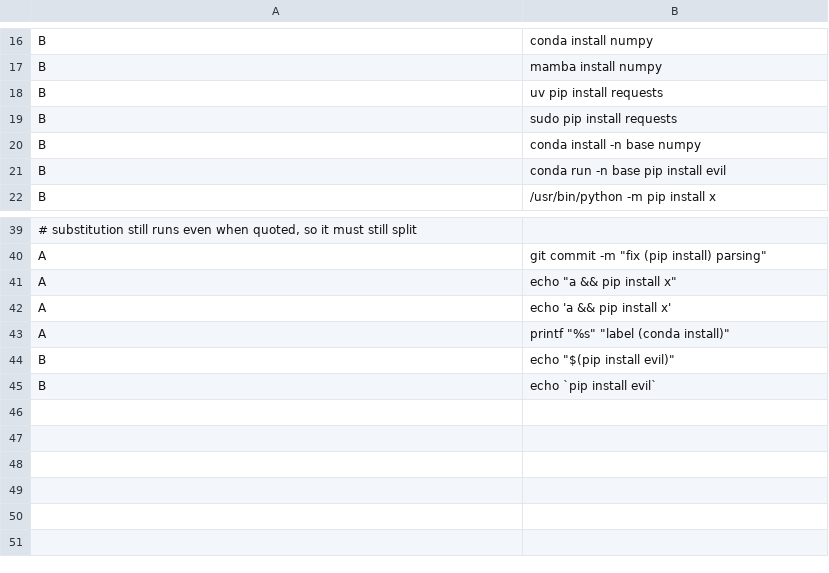
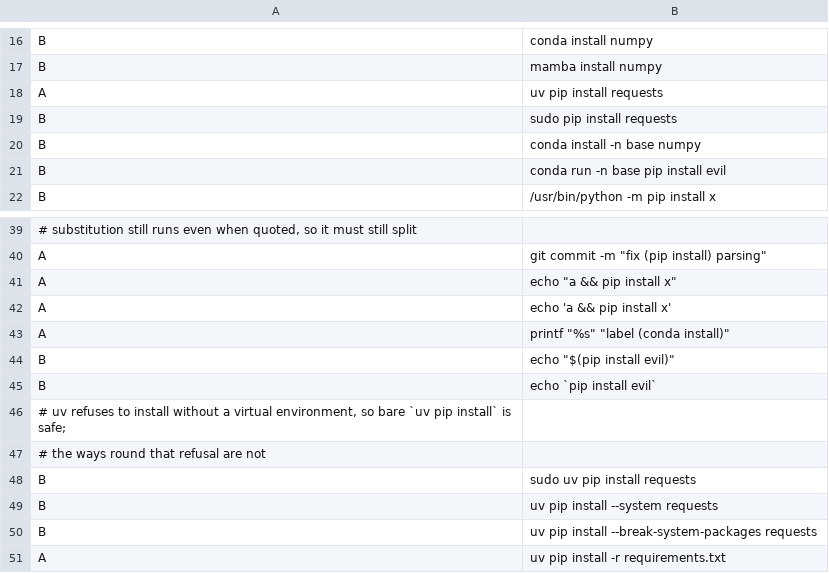
Before and after one commit to i4cobus/apex-harness-cc, a TSV file: hooks/test-cases.tsv, drawn as a sheet; only a part is shown, gaps mark what is left out.

```diff
--- a/hooks/test-cases.tsv
+++ b/hooks/test-cases.tsv
@@ -17,3 +17,3 @@ B	conda install numpy
 B	mamba install numpy
-B	uv pip install requests
+A	uv pip install requests
 B	sudo pip install requests
@@ -45 +45,7 @@ B	echo "$(pip install evil)"
 B	echo `pip install evil`
+# uv refuses to install without a virtual environment, so bare `uv pip install` is safe;
+# the ways round that refusal are not
+B	sudo uv pip install requests
+B	uv pip install --system requests
+B	uv pip install --break-system-packages requests
+A	uv pip install -r requirements.txt
```
Also changed, not shown: 3 other files.
